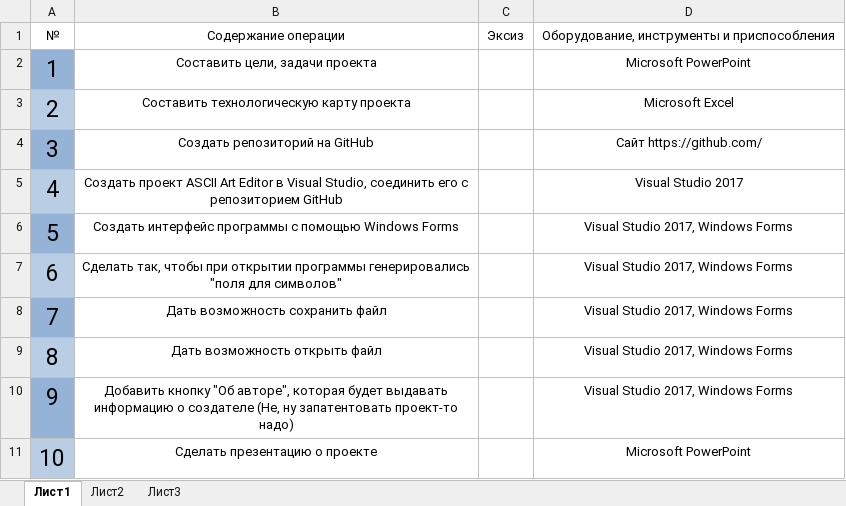
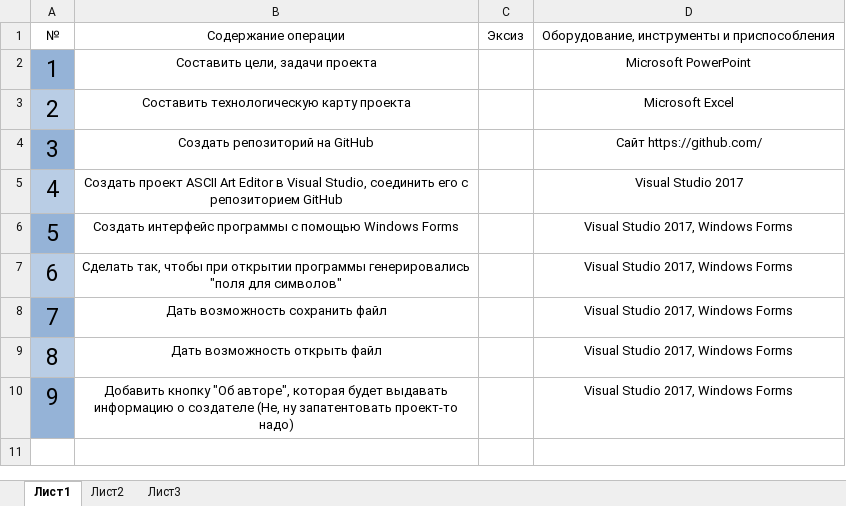
Before and after one commit to Rinkton/ascii-art-editor, an Excel workbook: Техмап/Техмап.xlsx, sheet Лист1, drawn as a sheet; values as stored, in another font and other column widths than the file's, no borders; charts and pictures and table styles not drawn; the diff names each change by its address in the sheet, - before the commit and + after, or states it on an @@ line.

```diff
--- a/Техмап/Техмап.xlsx (sheet Лист1)
+++ b/Техмап/Техмап.xlsx (sheet Лист1)
-row 11: 10 | Сделать презентацию о проекте |  | Microsoft PowerPoint
```
Also changed, not shown: 2 other files.
